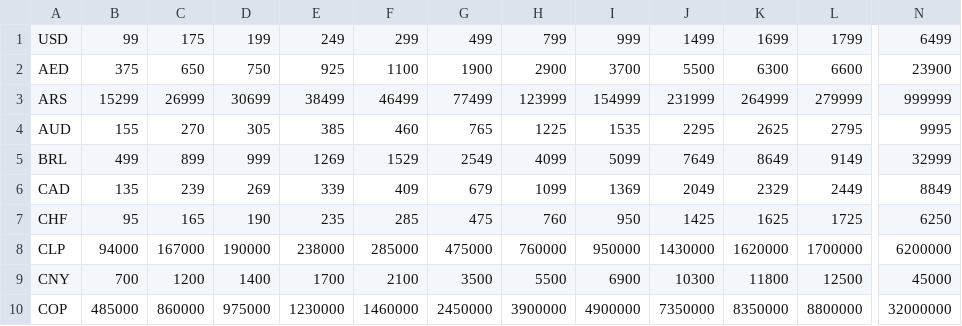
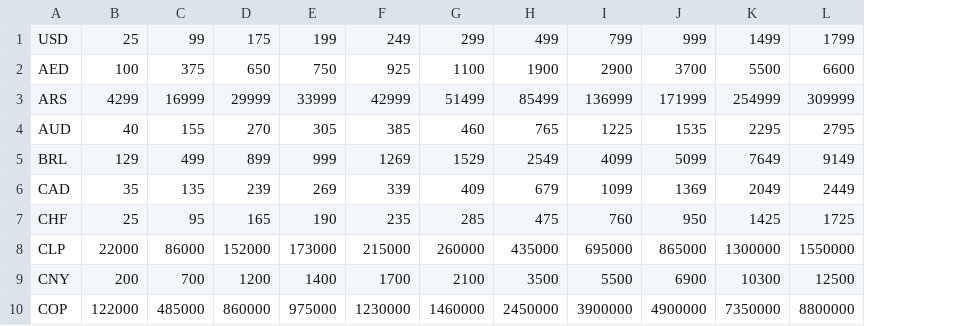
Before and after one commit to iebb/CSGO-Pricing, a CSV file: prices.csv, drawn as a sheet; only a part is shown, gaps mark what is left out; removed rows and columns are numbered as before the commit, all else as after; the diff covers the shown part only; the diff names each change by its address in the sheet, - before the commit and + after, or states it on an @@ line.

```diff
--- a/prices.csv
+++ b/prices.csv
+column B, rows 1-10: 25 | 100 | 4299 | 40 | 129 | 35 | 25 | 22000 | 200 | 122000
-column K, rows 1-10: 1699 | 6300 | 264999 | 2625 | 8649 | 2329 | 1625 | 1620000 | 11800 | 8350000
-column N, rows 1-10: 6499 | 23900 | 999999 | 9995 | 32999 | 8849 | 6250 | 6200000 | 45000 | 32000000
-C3: 15299
+C3: 16999
-D3: 26999
+D3: 29999
-E3: 30699
+E3: 33999
-F3: 38499
+F3: 42999
-G3: 46499
+G3: 51499
-H3: 77499
+H3: 85499
-I3: 123999
+I3: 136999
-J3: 154999
+J3: 171999
-K3: 231999
+K3: 254999
-L3: 279999
+L3: 309999
-C8: 94000
+C8: 86000
-D8: 167000
+D8: 152000
-E8: 190000
+E8: 173000
-F8: 238000
+F8: 215000
-G8: 285000
+G8: 260000
-H8: 475000
+H8: 435000
-I8: 760000
+I8: 695000
-J8: 950000
+J8: 865000
-K8: 1430000
+K8: 1300000
-L8: 1700000
+L8: 1550000
```
Also changed, not shown: 68 edited cells elsewhere in this file, items.csv, usd_prices.csv, 4 other files.
